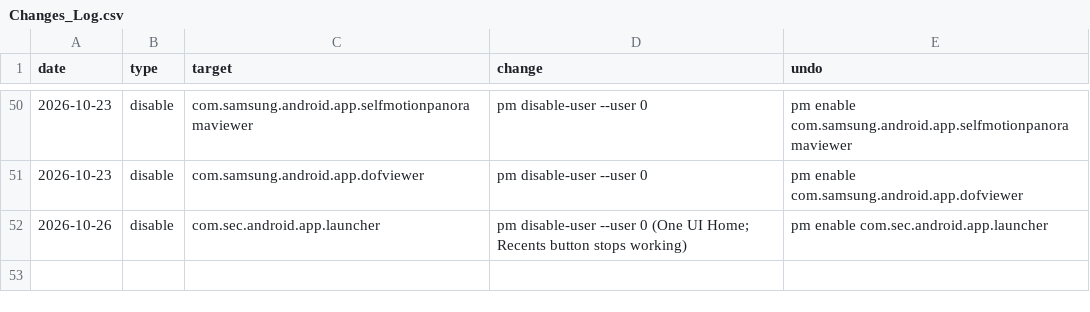
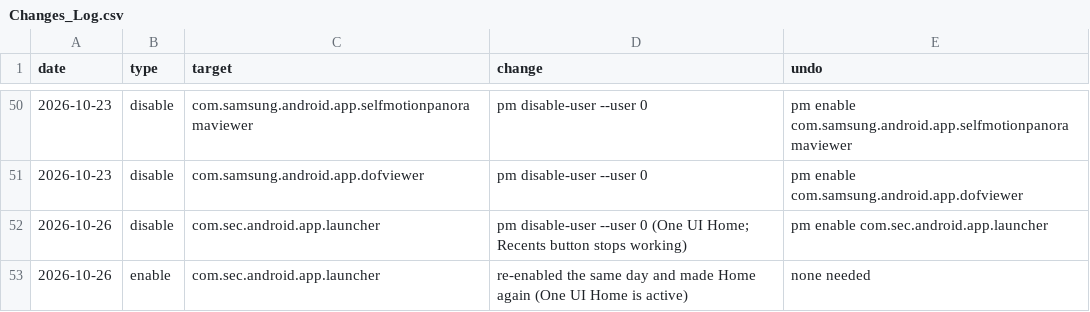
Before and after one commit to qatar4u/qatar4u-tv, a CSV file: rollback/Changes_Log.csv, drawn as a sheet; only a part is shown, gaps mark what is left out; the diff names each change by its address in the sheet, - before the commit and + after, or states it on an @@ line.

Commit message:
rollback: One UI Home is enabled again

```diff
--- a/rollback/Changes_Log.csv
+++ b/rollback/Changes_Log.csv
+row 53: 2026-10-26 | enable | com.sec.android.app.launcher | re-enabled the same day and made Home again (One UI Home is active) | none needed
```
Also changed, not shown: 2 other files.
